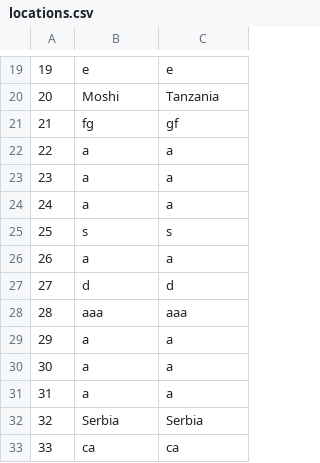
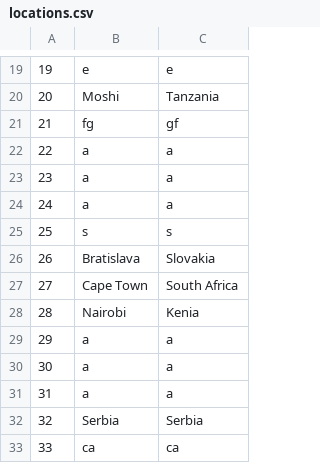
Before and after one commit to KornelijeKiso/DreamTeam, a CSV file: ProjectTourism/ProjectTourism/References/locations.csv, drawn as a sheet; only a part is shown, gaps mark what is left out.

```diff
--- a/ProjectTourism/ProjectTourism/References/locations.csv
+++ b/ProjectTourism/ProjectTourism/References/locations.csv
@@ -25,5 +25,5 @@
 25|s|s
-26|a|a
-27|d|d
-28|aaa|aaa
+26|Bratislava|Slovakia
+27|Cape Town|South Africa
+28|Nairobi|Kenia
 29|a|a
```
Also changed, not shown: ProjectTourism/ProjectTourism/References/appointments.csv, ProjectTourism/ProjectTourism/References/tours.csv, 5 other files.
